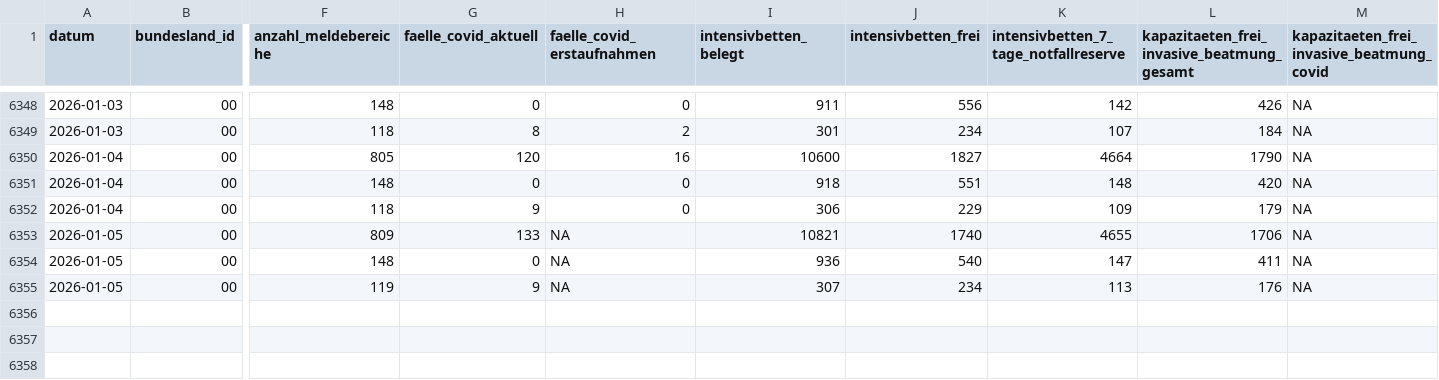
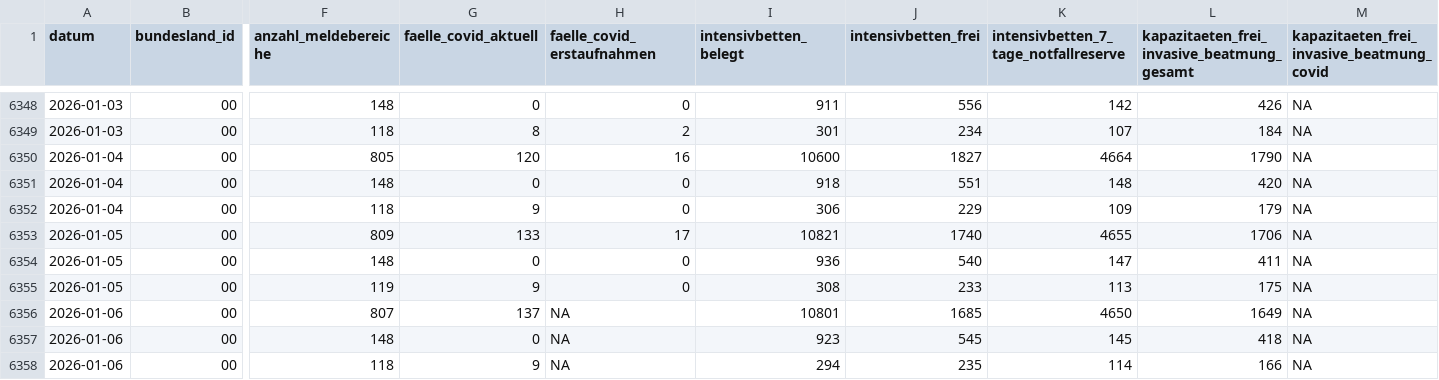
Before and after one commit to robert-koch-institut/Intensivkapazitaeten_und_COVID-19-Intensivbettenbelegung_in_Deutschland, a CSV file: Intensivregister_Deutschland_Kapazitaeten.csv, drawn as a sheet; only a part is shown, gaps mark what is left out; rows hold the shown columns only; the diff names each change by its address in the sheet, - before the commit and + after, or states it on an @@ line.

```diff
--- a/Intensivregister_Deutschland_Kapazitaeten.csv
+++ b/Intensivregister_Deutschland_Kapazitaeten.csv
-H6353 (faelle_covid_erstaufnahmen): NA
+H6353 (faelle_covid_erstaufnahmen): 17
-H6354:H6355 (faelle_covid_erstaufnahmen): NA
+H6354:H6355 (faelle_covid_erstaufnahmen): 0
-I6355 (intensivbetten_belegt): 307
+I6355 (intensivbetten_belegt): 308
-J6355 (intensivbetten_frei): 234
+J6355 (intensivbetten_frei): 233
-L6355: 176
+L6355: 175
+row 6356: 2026-01-06 | 00 | 807 | 137 | NA | 10801 | 1685 | 4650 | 1649 | NA
+row 6357: 2026-01-06 | 00 | 148 | 0 | NA | 923 | 545 | 145 | 418 | NA
+row 6358: 2026-01-06 | 00 | 118 | 9 | NA | 294 | 235 | 114 | 166 | NA
```
Also changed, not shown: 8 other files.
